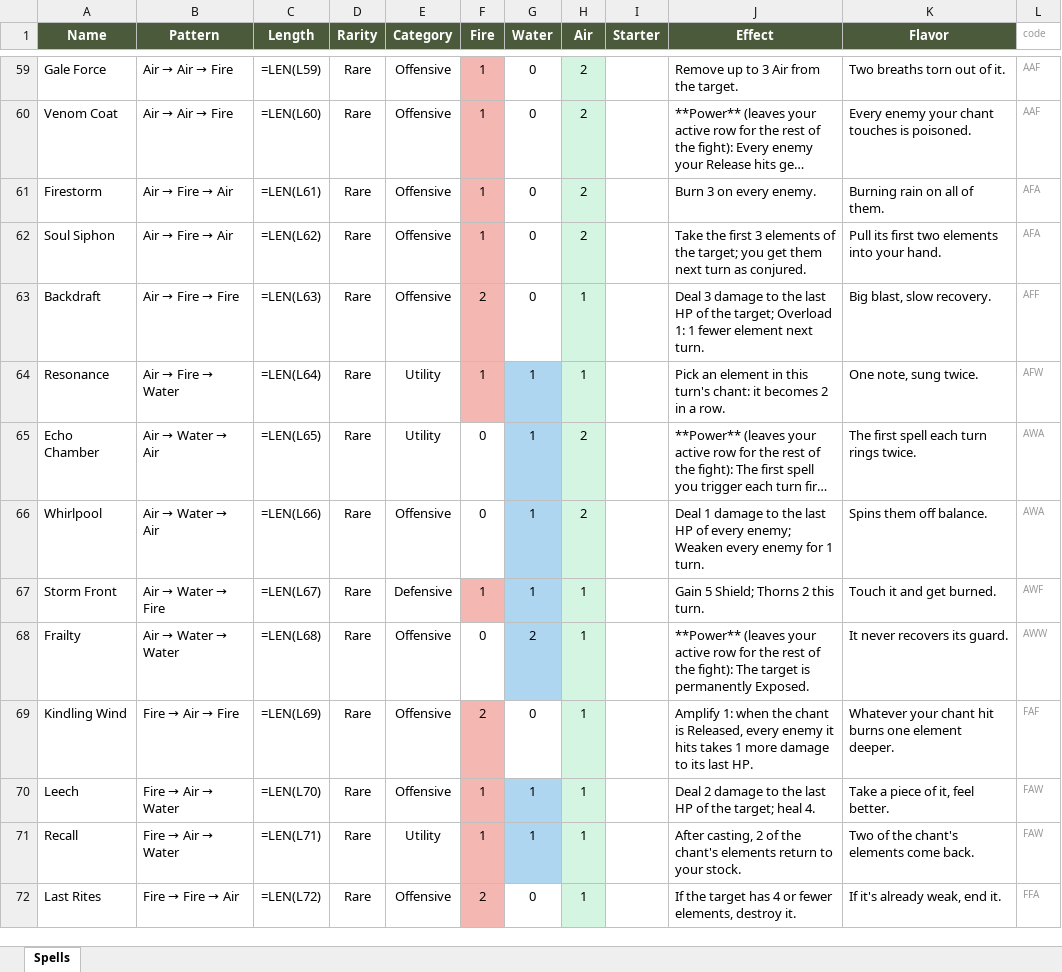
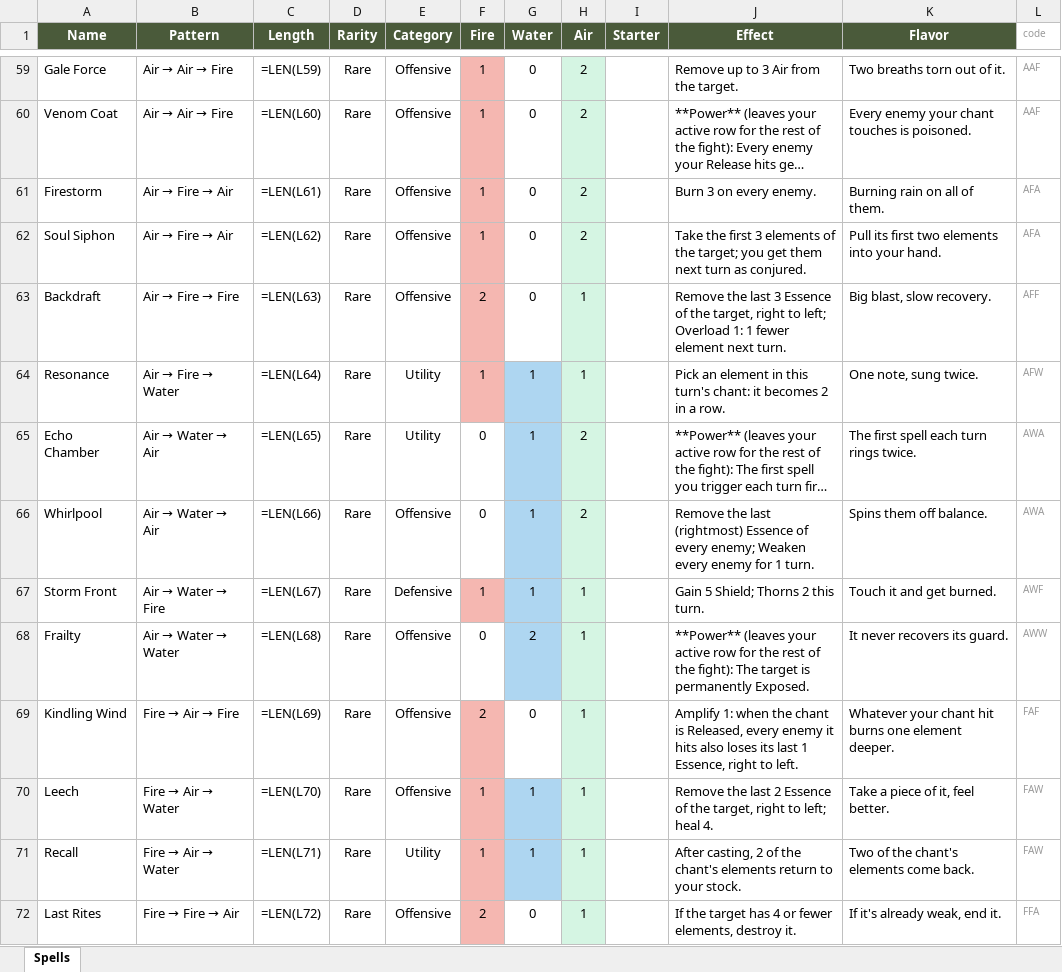
Before and after one commit to Vu-QuangMinh/The-last-tree, an Excel workbook: docs/spells.xlsx, sheet Spells, drawn as a sheet; only a part is shown, gaps mark what is left out; long unchanged cells end in …; values as stored, in another font and other column widths than the file's, no borders; formulas without a stored value are shown as written; the diff covers the shown part only; the diff names each change by its address in the sheet, - before the commit and + after, or states it on an @@ line.

```diff
--- a/docs/spells.xlsx (sheet Spells)
+++ b/docs/spells.xlsx (sheet Spells)
-J63 (Effect): Deal 3 damage to the last HP of the target; Overload 1:…
+J63 (Effect): Remove the last 3 Essence of the target, right to left; Overload 1:…
-J66 (Effect): Deal 1 damage to the last HP of every…
+J66 (Effect): Remove the last (rightmost) Essence of every…
-J69 (Effect): …it hits takes 1 more damage to its last HP.
+J69 (Effect): …it hits also loses its last 1 Essence, right to left.
-J70 (Effect): Deal 2 damage to the last HP of the target; heal 4.
+J70 (Effect): Remove the last 2 Essence of the target, right to left; heal 4.
```
Also changed, not shown: 4 added rows, 1 removed row and 38 edited cells elsewhere in this sheet, 40 other files.
